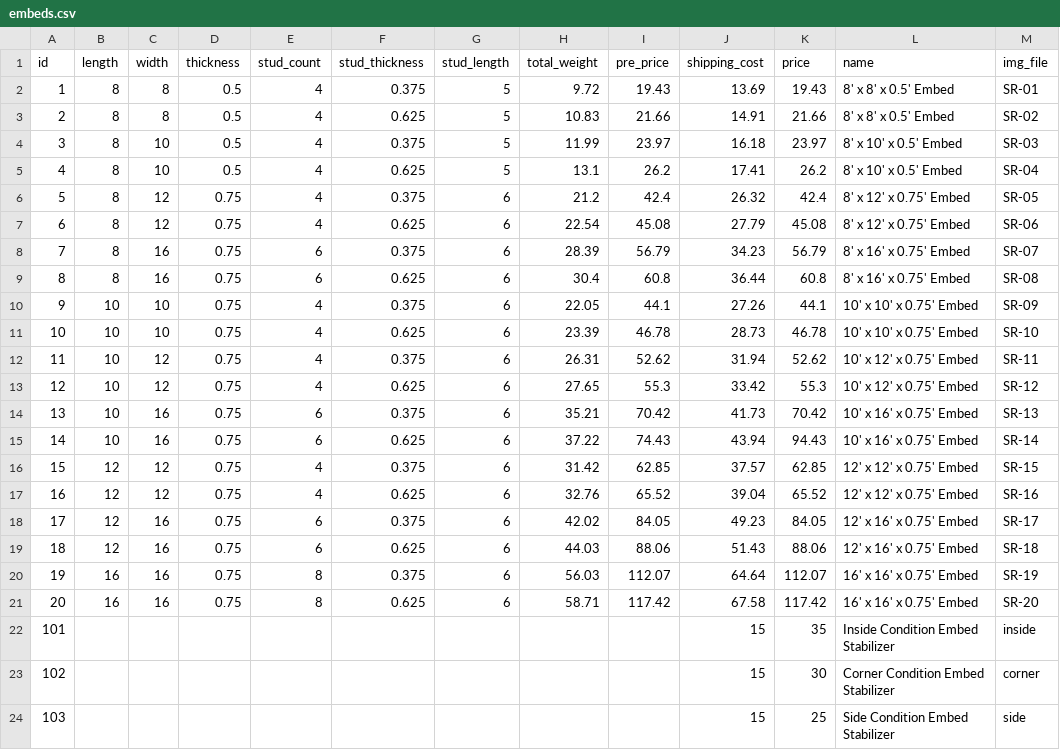
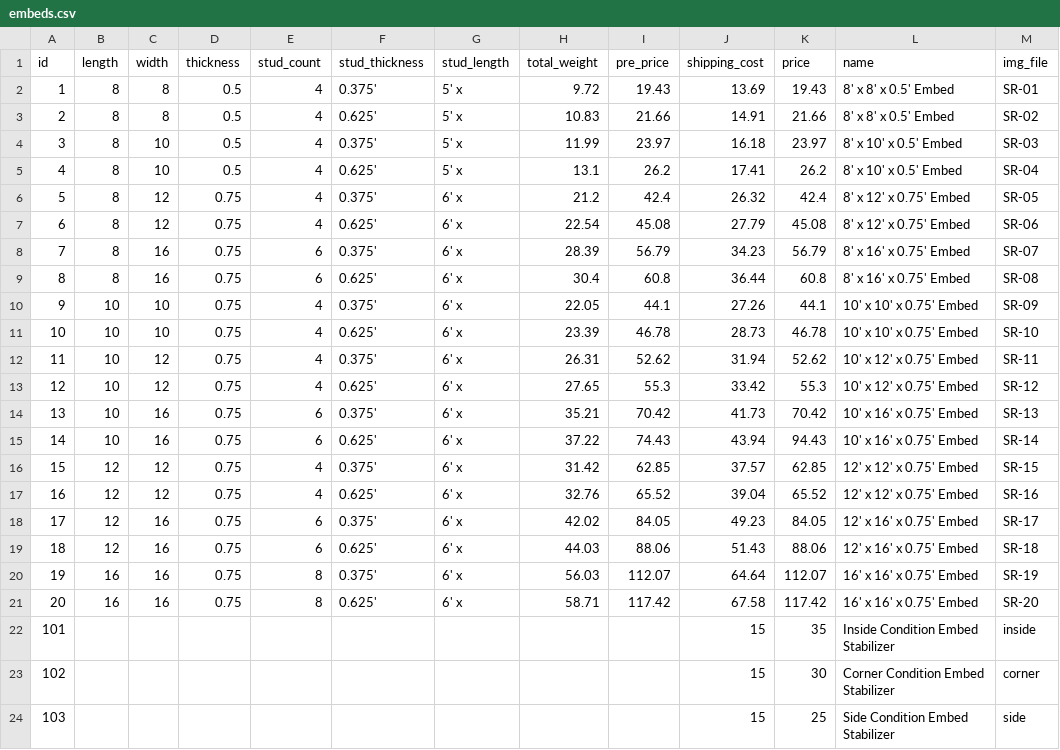
Before and after one commit to ZakiAhmed123/NirConSite, a CSV file: embeds.csv, drawn as a sheet; only a part is shown; the diff names each change by its address in the sheet, - before the commit and + after, or states it on an @@ line.

```diff
--- a/embeds.csv
+++ b/embeds.csv
-F2 (stud_thickness): 0.375
+F2 (stud_thickness): 0.375'
-G2:G5 (stud_length): 5
+G2:G5 (stud_length): 5' x
-F3 (stud_thickness): 0.625
+F3 (stud_thickness): 0.625'
-F4 (stud_thickness): 0.375
+F4 (stud_thickness): 0.375'
-F5 (stud_thickness): 0.625
+F5 (stud_thickness): 0.625'
-F6 (stud_thickness): 0.375
+F6 (stud_thickness): 0.375'
-G6:G21 (stud_length): 6
+G6:G21 (stud_length): 6' x
-F7 (stud_thickness): 0.625
+F7 (stud_thickness): 0.625'
-F8 (stud_thickness): 0.375
+F8 (stud_thickness): 0.375'
-F9 (stud_thickness): 0.625
+F9 (stud_thickness): 0.625'
-F10 (stud_thickness): 0.375
+F10 (stud_thickness): 0.375'
-F11 (stud_thickness): 0.625
+F11 (stud_thickness): 0.625'
-F12 (stud_thickness): 0.375
+F12 (stud_thickness): 0.375'
-F13 (stud_thickness): 0.625
+F13 (stud_thickness): 0.625'
-F14 (stud_thickness): 0.375
+F14 (stud_thickness): 0.375'
-F15 (stud_thickness): 0.625
+F15 (stud_thickness): 0.625'
-F16 (stud_thickness): 0.375
+F16 (stud_thickness): 0.375'
-F17 (stud_thickness): 0.625
+F17 (stud_thickness): 0.625'
-F18 (stud_thickness): 0.375
+F18 (stud_thickness): 0.375'
-F19 (stud_thickness): 0.625
+F19 (stud_thickness): 0.625'
-F20 (stud_thickness): 0.375
+F20 (stud_thickness): 0.375'
-F21 (stud_thickness): 0.625
+F21 (stud_thickness): 0.625'
```
Also changed, not shown: 9 other files.
